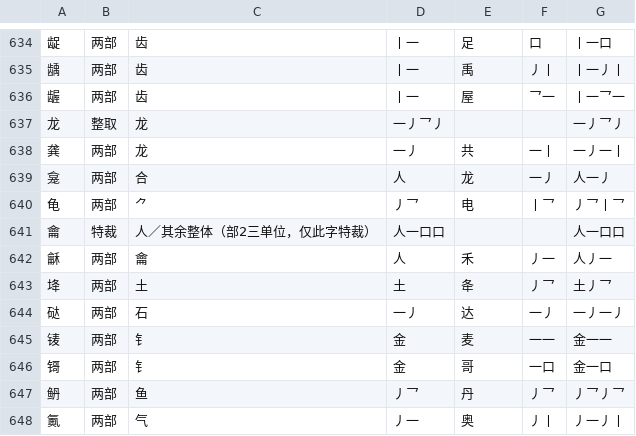
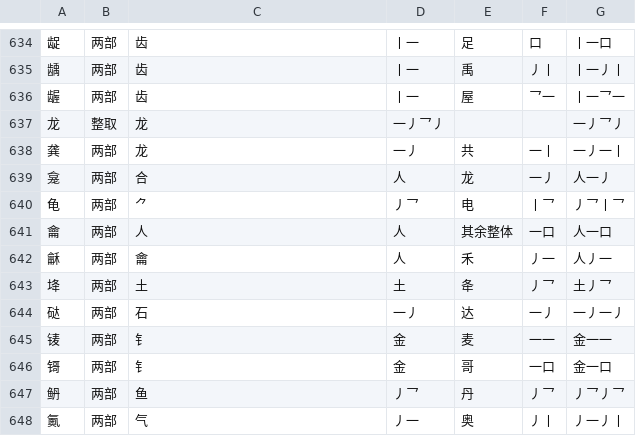
Before and after one commit to fyang93/rime, a TSV file: scripts/dicts/recode/reviews/round4-038-042.tsv, drawn as a sheet; only a part is shown, gaps mark what is left out.

```diff
--- a/scripts/dicts/recode/reviews/round4-038-042.tsv
+++ b/scripts/dicts/recode/reviews/round4-038-042.tsv
@@ -640,3 +640,3 @@
 龟	两部	⺈	丿乛	电	丨乛	丿乛丨乛
-龠	特裁	人／其余整体（部2三单位，仅此字特裁）	人一口口			人一口口
+龠	两部	人	人	其余整体	一口	人一口
 龢	两部	龠	人	禾	丿一	人丿一
```
Also changed, not shown: scripts/dicts/recode/out/batch-005.tsv, scripts/dicts/recode/out/batch-041.tsv, 14 other files.
